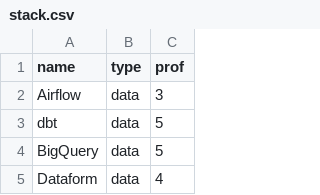
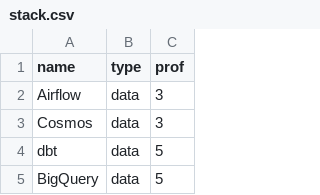
Before and after one commit to Veatec22/zwiad, a CSV file: src/data/stack.csv, drawn as a sheet; only a part is shown; the shorter side is filled out with more unchanged rows; the diff names each change by its address in the sheet, - before the commit and + after, or states it on an @@ line.

Commit message:
feat: add Cosmos logo and update stack data

```diff
--- a/src/data/stack.csv
+++ b/src/data/stack.csv
+row 3: Cosmos | data | 3
```
Also changed, not shown: 2 other files.
